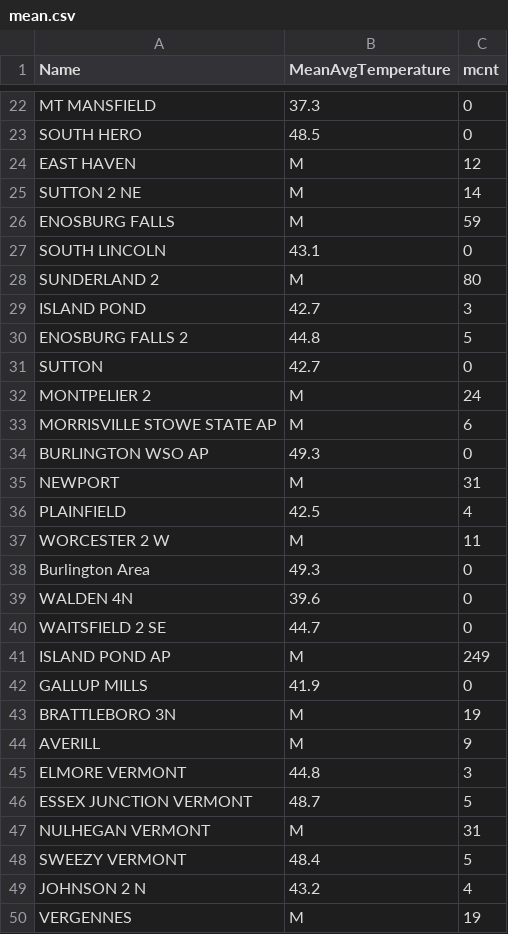
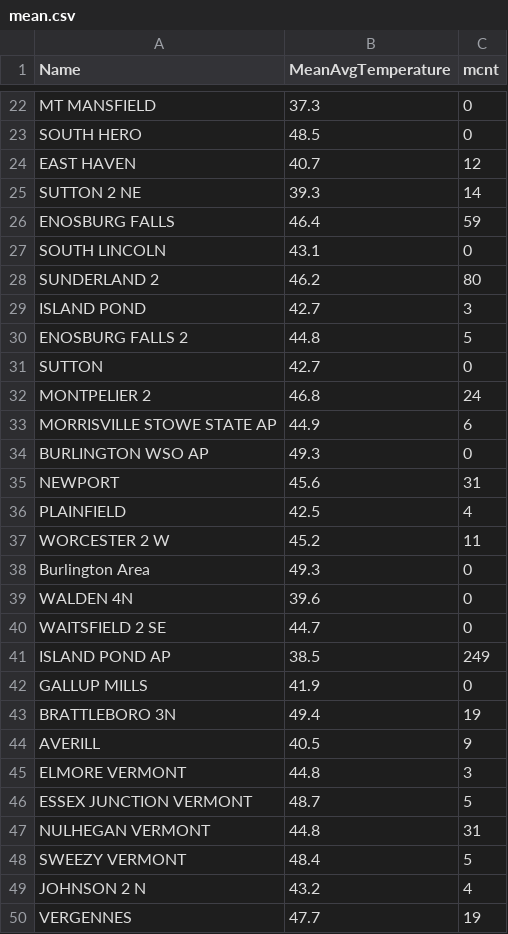
Before and after one commit to jonkatz2/jonkatz2.github.io, a CSV file: assets/blog/pointsToRaster/data/mean.csv, drawn as a sheet; only a part is shown, gaps mark what is left out; the diff covers the shown part only.

```diff
--- a/assets/blog/pointsToRaster/data/mean.csv
+++ b/assets/blog/pointsToRaster/data/mean.csv
@@ -24,3 +24,3 @@ SOUTH HERO, 48.5, 0
-EAST HAVEN, M, 12
-SUTTON 2 NE, M, 14
-ENOSBURG FALLS, M, 59
+EAST HAVEN,40.7,12
+SUTTON 2 NE,39.3,14
+ENOSBURG FALLS,46.4,59
@@ -28 +28 @@ SOUTH LINCOLN, 43.1, 0
-SUNDERLAND 2, M, 80
+SUNDERLAND 2,46.2,80
@@ -32,2 +32,2 @@ SUTTON, 42.7, 0
-MONTPELIER 2, M, 24
-MORRISVILLE STOWE STATE AP, M, 6
+MONTPELIER 2,46.8,24
+MORRISVILLE STOWE STATE AP,44.9,6
@@ -35 +35 @@ BURLINGTON WSO AP, 49.3, 0
-NEWPORT, M, 31
+NEWPORT,45.6,31
@@ -37 +37 @@ PLAINFIELD, 42.5, 4
-WORCESTER 2 W, M, 11
+WORCESTER 2 W,45.2,11
@@ -41 +41 @@ WAITSFIELD 2 SE, 44.7, 0
-ISLAND POND AP, M, 249
+ISLAND POND AP,38.5,249
@@ -43,2 +43,2 @@ GALLUP MILLS, 41.9, 0
-BRATTLEBORO 3N, M, 19
-AVERILL, M, 9
+BRATTLEBORO 3N,49.4,19
+AVERILL,40.5,9
@@ -47 +47 @@ ESSEX JUNCTION VERMONT, 48.7, 5
-NULHEGAN VERMONT, M, 31
+NULHEGAN VERMONT,44.8,31
@@ -50 +50 @@ JOHNSON 2 N, 43.2, 4
-VERGENNES, M, 19
+VERGENNES,47.7,19
```
Also changed, not shown: 9 edited cells elsewhere in this file, assets/blog/pointsToRaster/data/max.csv, assets/blog/pointsToRaster/data/min.csv, 16 other files.
